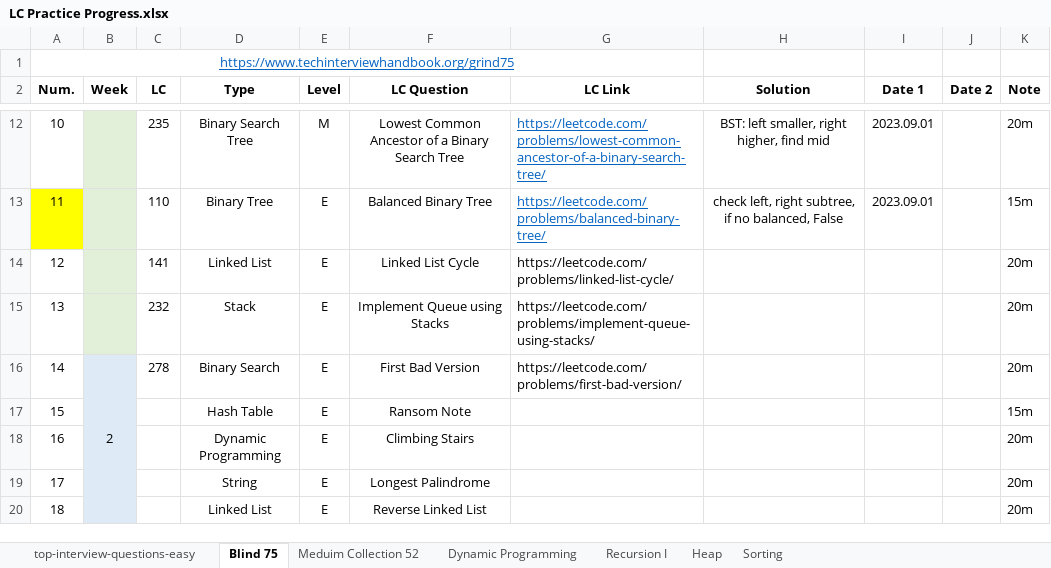
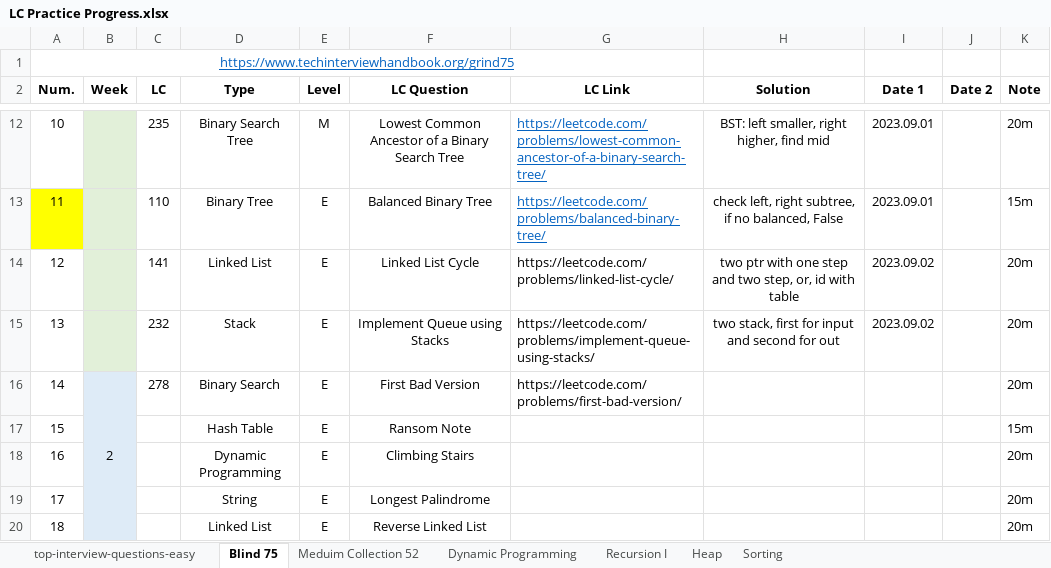
Before and after one commit to Ylieo816/Learning-Leetcode, an Excel workbook: LC Practice Progress.xlsx, sheet Blind 75, drawn as a sheet; only a part is shown, gaps mark what is left out; values as stored, in another font and other column widths than the file's, no borders; the diff names each change by its address in the sheet, - before the commit and + after, or states it on an @@ line.

Commit message:
[20230902] Leetcode - Blind 75 (12-13)

```diff
--- a/LC Practice Progress.xlsx (sheet Blind 75)
+++ b/LC Practice Progress.xlsx (sheet Blind 75)
-H14 (Solution): (empty)
+H14 (Solution): two ptr with one step and two step, or, id with table
-I14:I15 (Date 1): (empty)
+I14:I15 (Date 1): 2023.09.02
-H15 (Solution): (empty)
+H15 (Solution): two stack, first for input and second for out
```
Also changed, not shown: 2 other files.
